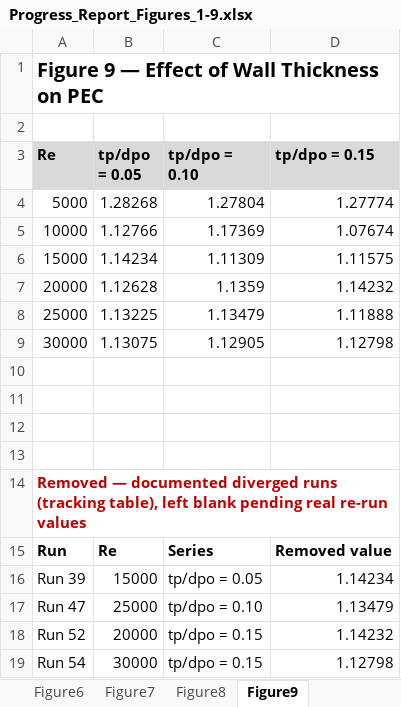
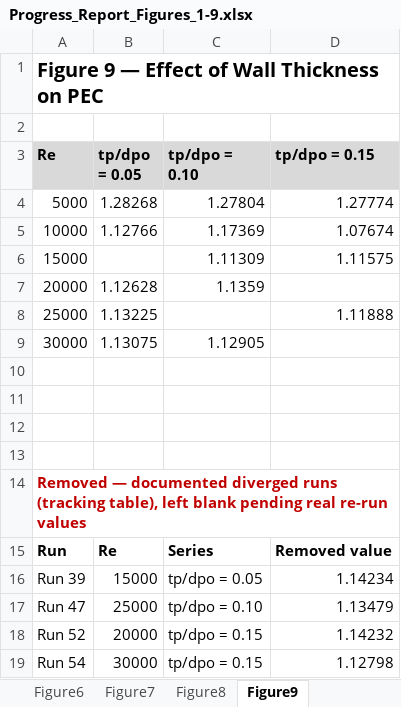
Before and after one commit to dhagax100/dhagax100, an Excel workbook: thesis/production-runs/Progress_Report_Figures_1-9.xlsx, sheet Figure9, drawn as a sheet; values as stored, in another font and other column widths than the file's, no borders; charts and pictures not drawn; the diff names each change by its address in the sheet, - before the commit and + after, or states it on an @@ line.

```diff
--- a/thesis/production-runs/Progress_Report_Figures_1-9.xlsx (sheet Figure9)
+++ b/thesis/production-runs/Progress_Report_Figures_1-9.xlsx (sheet Figure9)
-B6 (tp/dpo = 0.05): 1.14234
+B6 (tp/dpo = 0.05): (empty)
-D7 (tp/dpo = 0.15): 1.14232
+D7 (tp/dpo = 0.15): (empty)
-C8 (tp/dpo = 0.10): 1.13479
+C8 (tp/dpo = 0.10): (empty)
-D9 (tp/dpo = 0.15): 1.12798
+D9 (tp/dpo = 0.15): (empty)
```
Also changed, not shown: sheet Figure7, sheet Figure8.
